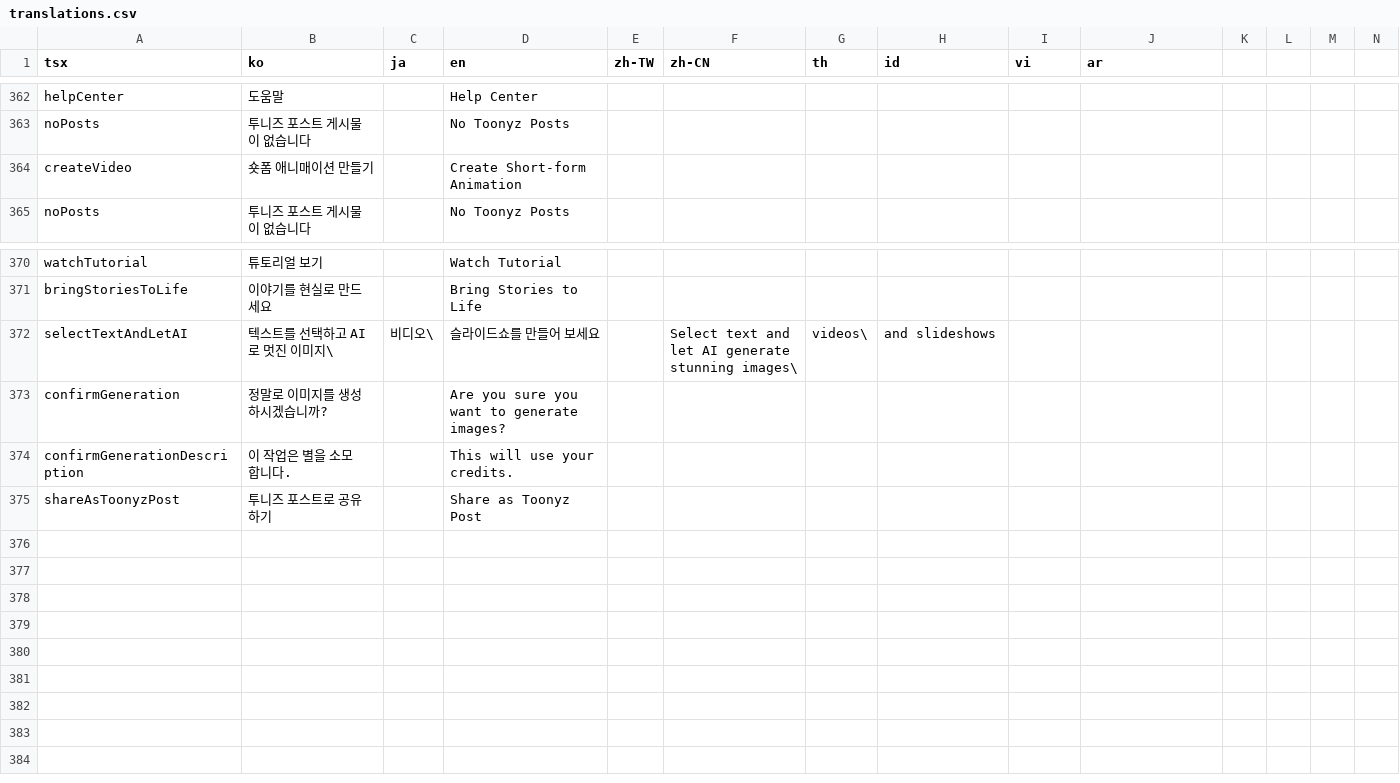
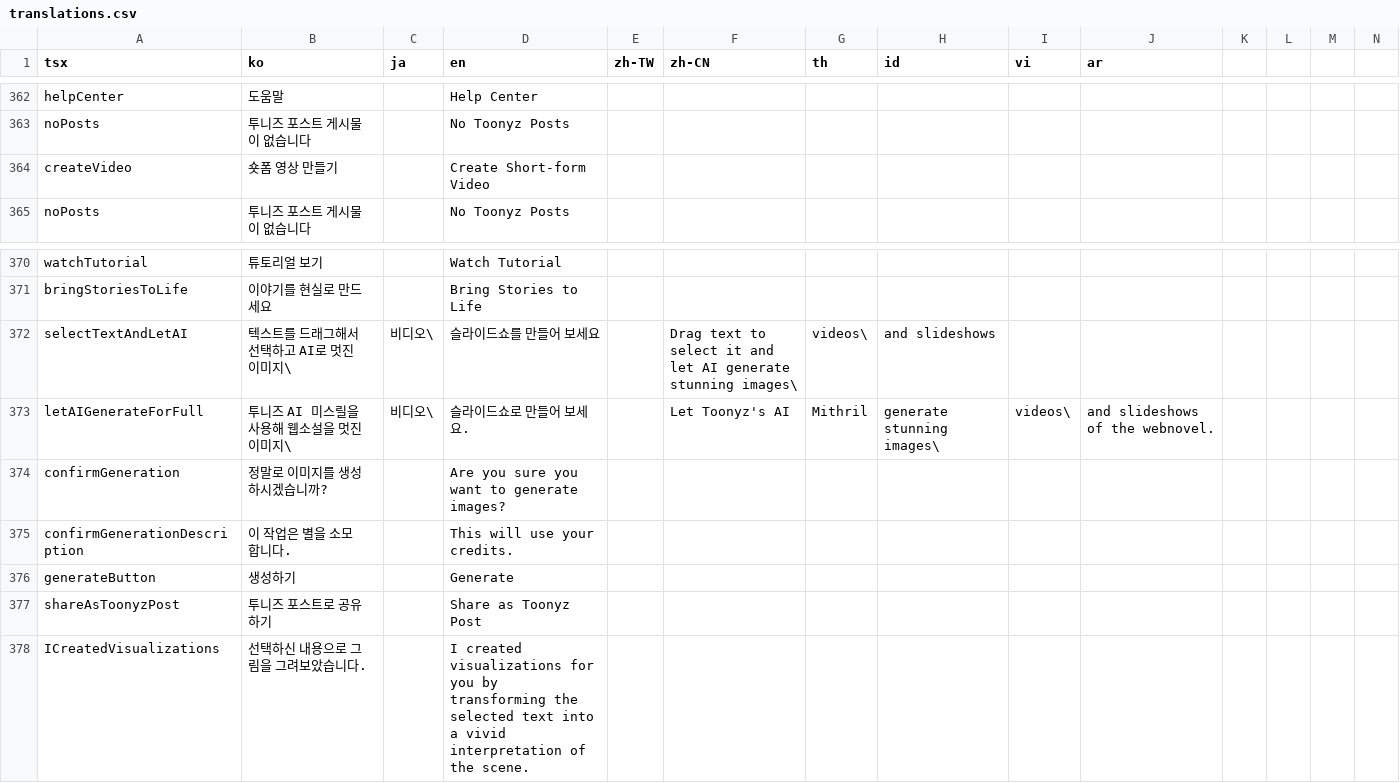
Before and after one commit to rafi-isakh/animation-studio, a CSV file: public/translations.csv, drawn as a sheet; only a part is shown, gaps mark what is left out; rows hold the shown columns only; the diff names each change by its address in the sheet, - before the commit and + after, or states it on an @@ line.

```diff
--- a/public/translations.csv
+++ b/public/translations.csv
-B364 (ko): 숏폼 애니매이션 만들기
+B364 (ko): 숏폼 영상 만들기
-D364 (en): Create Short-form Animation
+D364 (en): Create Short-form Video
-B372 (ko): 텍스트를 선택하고 AI로 멋진 이미지\
+B372 (ko): 텍스트를 드래그해서 선택하고 AI로 멋진 이미지\
-F372 (zh-CN): Select text and let…
+F372 (zh-CN): Drag text to select it and let…
+row 373: letAIGenerateForFull | 투니즈 AI 미스릴을 사용해 웹소설을 멋진 이미지\ | 비디오\ | 슬라이드쇼로 만들어 보세요. |  | Let Toonyz's AI | Mithril | generate stunning images\ | videos\ | and slideshows of the webnovel.
+row 376: generateButton | 생성하기 |  | Generate
+row 378: ICreatedVisualizations | 선택하신 내용으로 그림을 그려보았습니다. |  | I created visualizations for you by transforming the selected text into a vivid interpretation of the scene.
```
Also changed, not shown: 4 other files.
